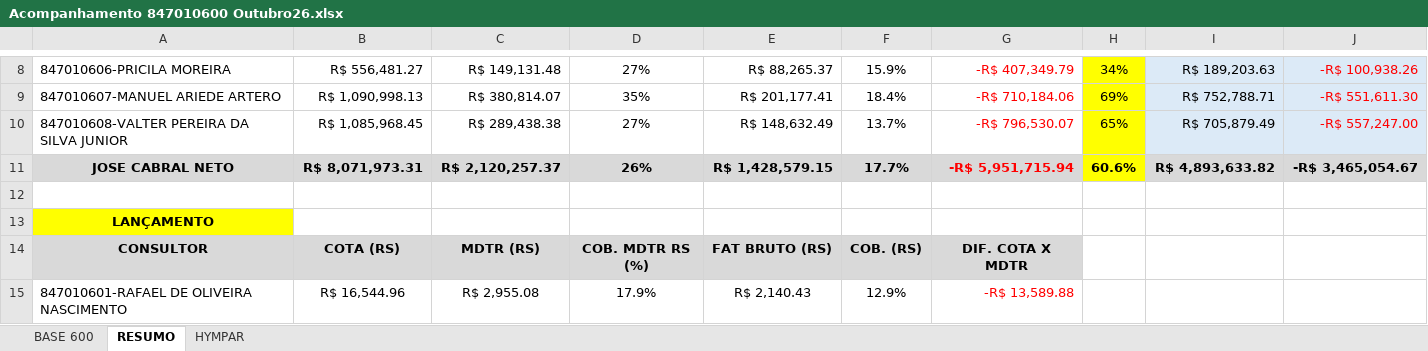
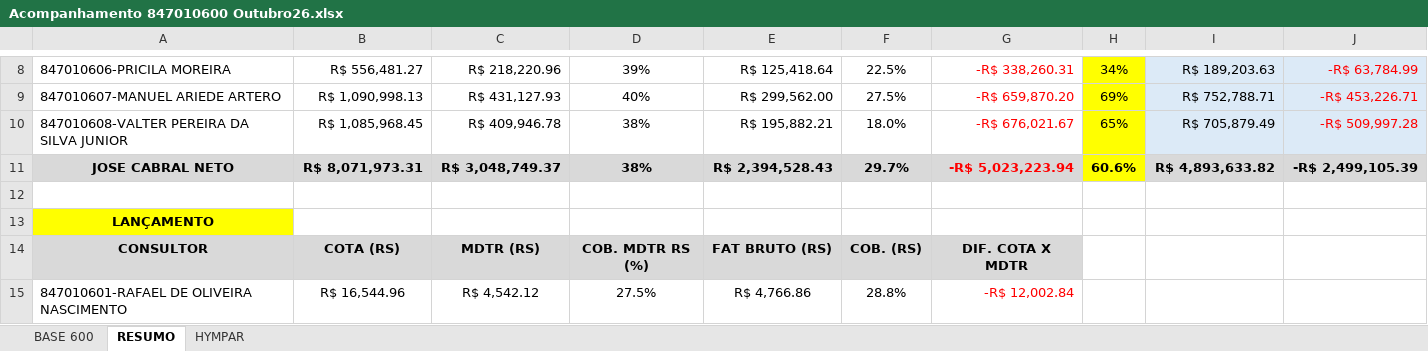
Before and after one commit to cabralnetto26-ship-it/Acompanhamento-Outubro, an Excel workbook: Acompanhamento 847010600 Outubro26.xlsx, sheet RESUMO, drawn as a sheet; only a part is shown, gaps mark what is left out; values as stored, in another font and other column widths than the file's, no borders; the diff covers the shown part only; the diff names each change by its address in the sheet, - before the commit and + after, or states it on an @@ line.

```diff
--- a/Acompanhamento 847010600 Outubro26.xlsx (sheet RESUMO)
+++ b/Acompanhamento 847010600 Outubro26.xlsx (sheet RESUMO)
-C8: R$ 149,131.48
+C8: R$ 218,220.96
-D8: 27%
+D8: 39%
-E8: R$ 88,265.37
+E8: R$ 125,418.64
-F8: 15.9%
+F8: 22.5%
-G8: -R$ 407,349.79
+G8: -R$ 338,260.31
-J8: -R$ 100,938.26
+J8: -R$ 63,784.99
-C9: R$ 380,814.07
+C9: R$ 431,127.93
-D9: 35%
+D9: 40%
-E9: R$ 201,177.41
+E9: R$ 299,562.00
-F9: 18.4%
+F9: 27.5%
-G9: -R$ 710,184.06
+G9: -R$ 659,870.20
-J9: -R$ 551,611.30
+J9: -R$ 453,226.71
-C10: R$ 289,438.38
+C10: R$ 409,946.78
-D10: 27%
+D10: 38%
-E10: R$ 148,632.49
+E10: R$ 195,882.21
-F10: 13.7%
+F10: 18.0%
-G10: -R$ 796,530.07
+G10: -R$ 676,021.67
-J10: -R$ 557,247.00
+J10: -R$ 509,997.28
-C11: R$ 2,120,257.37
+C11: R$ 3,048,749.37
-D11: 26%
+D11: 38%
-E11: R$ 1,428,579.15
+E11: R$ 2,394,528.43
-F11: 17.7%
+F11: 29.7%
-G11: -R$ 5,951,715.94
+G11: -R$ 5,023,223.94
-J11: -R$ 3,465,054.67
+J11: -R$ 2,499,105.39
-C15: R$ 2,955.08
+C15: R$ 4,542.12
-D15: 17.9%
+D15: 27.5%
-E15: R$ 2,140.43
+E15: R$ 4,766.86
-F15: 12.9%
+F15: 28.8%
-G15: -R$ 13,589.88
+G15: -R$ 12,002.84
```
Also changed, not shown: 167 edited cells elsewhere in this sheet, sheet BASE 600, sheet HYMPAR, formulas that keep their value, 1 other file.
